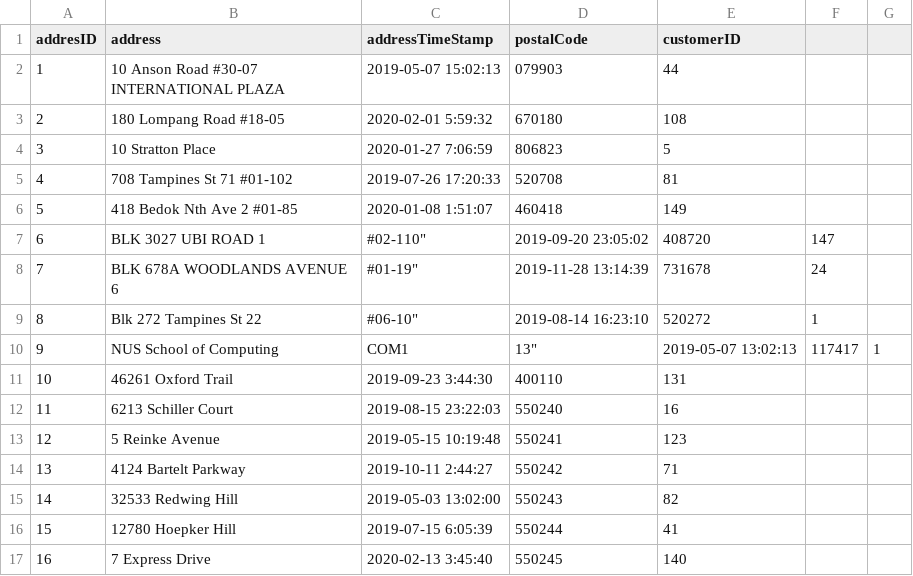
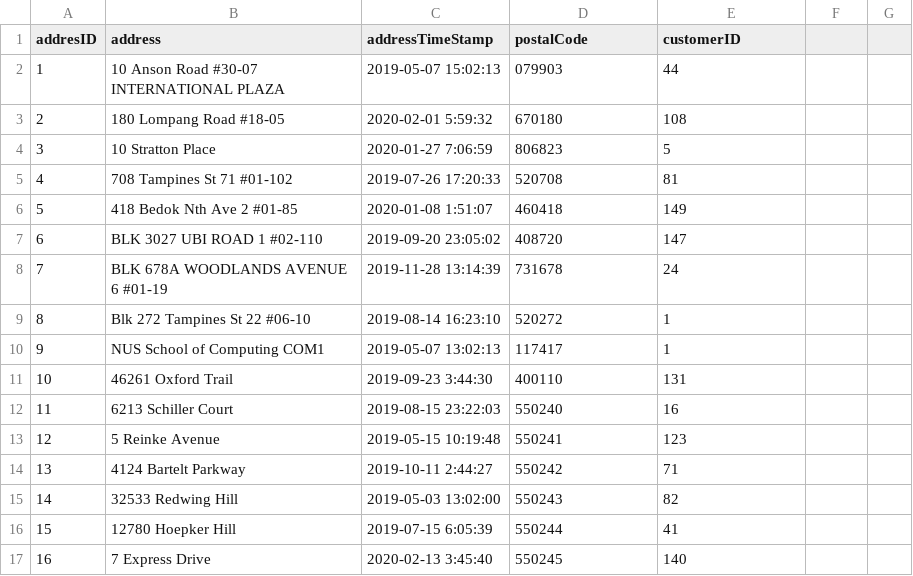
Before and after one commit to nivianlee/CS2102Backend, a CSV file: database/mock_data/Addresses.csv, drawn as a sheet; only a part is shown.

Commit message:
Fix some of the data as there was some error in placing the commas

```diff
--- a/database/mock_data/Addresses.csv
+++ b/database/mock_data/Addresses.csv
@@ -6,6 +6,6 @@ addresID,address,addressTimeStamp,postalCode,customerID
 5,418 Bedok Nth Ave 2 #01-85,2020-01-08 1:51:07, 460418,149
-6,BLK 3027 UBI ROAD 1, #02-110",2019-09-20 23:05:02,408720,147
-7,BLK 678A WOODLANDS AVENUE 6, #01-19",2019-11-28 13:14:39,731678,24
-8,Blk 272 Tampines St 22, #06-10",2019-08-14 16:23:10,520272,1
-9,NUS School of Computing, COM1, 13",2019-05-07 13:02:13,117417,1
+6,BLK 3027 UBI ROAD 1 #02-110,2019-09-20 23:05:02,408720,147
+7,BLK 678A WOODLANDS AVENUE 6 #01-19,2019-11-28 13:14:39,731678,24
+8,Blk 272 Tampines St 22 #06-10,2019-08-14 16:23:10,520272,1
+9,NUS School of Computing COM1,2019-05-07 13:02:13,117417,1
 10,46261 Oxford Trail,2019-09-23 3:44:30,400110,131
```
